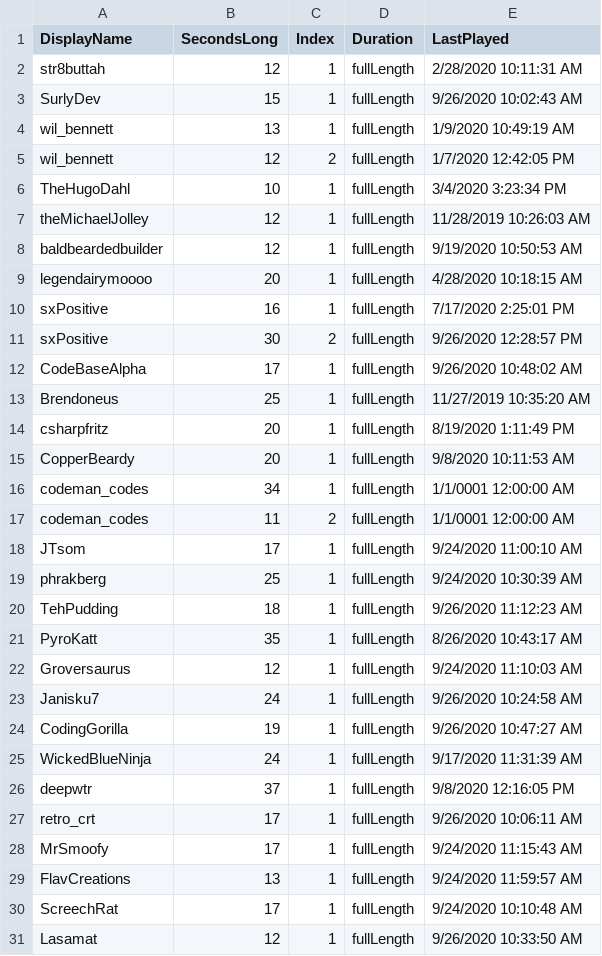
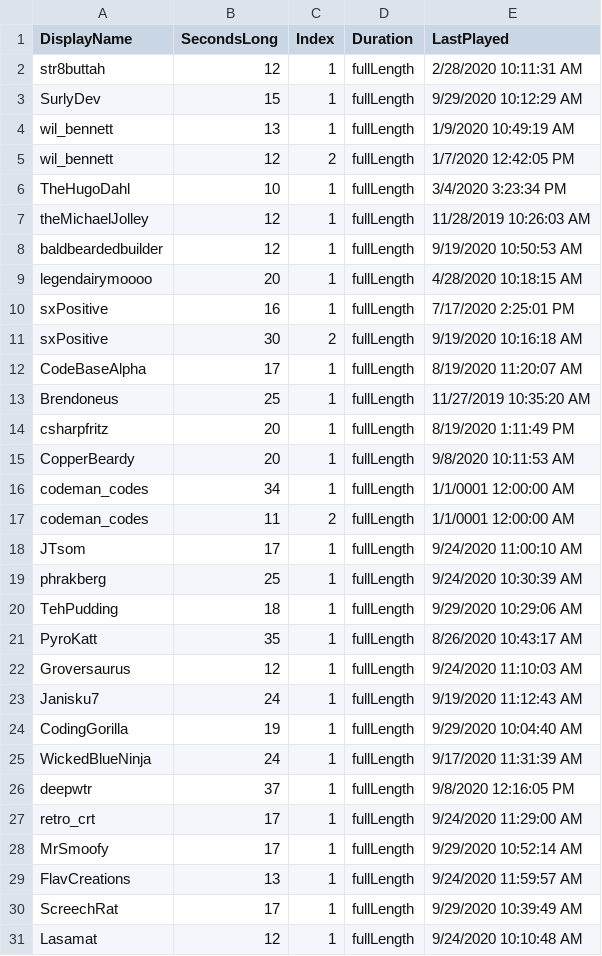
Before and after one commit to MillerMark/MrAnnouncerBot, a CSV file: MrAnnouncerBot/Data/Mr. Announcer Guy - Fanfare.csv, drawn as a sheet.

```diff
--- a/MrAnnouncerBot/Data/Mr. Announcer Guy - Fanfare.csv
+++ b/MrAnnouncerBot/Data/Mr. Announcer Guy - Fanfare.csv
@@ -2,3 +2,3 @@ DisplayName,SecondsLong,Index,Duration,LastPlayed
 str8buttah,12,1,fullLength,2/28/2020 10:11:31 AM
-SurlyDev,15,1,fullLength,9/26/2020 10:02:43 AM
+SurlyDev,15,1,fullLength,9/29/2020 10:12:29 AM
 wil_bennett,13,1,fullLength,1/9/2020 10:49:19 AM
@@ -10,4 +10,4 @@ legendairymoooo,20,1,fullLength,4/28/2020 10:18:15 AM
 sxPositive,16,1,fullLength,7/17/2020 2:25:01 PM
-sxPositive,30,2,fullLength,9/26/2020 12:28:57 PM
-CodeBaseAlpha,17,1,fullLength,9/26/2020 10:48:02 AM
+sxPositive,30,2,fullLength,9/19/2020 10:16:18 AM
+CodeBaseAlpha,17,1,fullLength,8/19/2020 11:20:07 AM
 Brendoneus,25,1,fullLength,11/27/2019 10:35:20 AM
@@ -19,13 +19,13 @@ JTsom,17,1,fullLength,9/24/2020 11:00:10 AM
 phrakberg,25,1,fullLength,9/24/2020 10:30:39 AM
-TehPudding,18,1,fullLength,9/26/2020 11:12:23 AM
+TehPudding,18,1,fullLength,9/29/2020 10:29:06 AM
 PyroKatt,35,1,fullLength,8/26/2020 10:43:17 AM
 Groversaurus,12,1,fullLength,9/24/2020 11:10:03 AM
-Janisku7,24,1,fullLength,9/26/2020 10:24:58 AM
-CodingGorilla,19,1,fullLength,9/26/2020 10:47:27 AM
+Janisku7,24,1,fullLength,9/19/2020 11:12:43 AM
+CodingGorilla,19,1,fullLength,9/29/2020 10:04:40 AM
 WickedBlueNinja,24,1,fullLength,9/17/2020 11:31:39 AM
 deepwtr,37,1,fullLength,9/8/2020 12:16:05 PM
-retro_crt,17,1,fullLength,9/26/2020 10:06:11 AM
-MrSmoofy,17,1,fullLength,9/24/2020 11:15:43 AM
+retro_crt,17,1,fullLength,9/24/2020 11:29:00 AM
+MrSmoofy,17,1,fullLength,9/29/2020 10:52:14 AM
 FlavCreations,13,1,fullLength,9/24/2020 11:59:57 AM
-ScreechRat,17,1,fullLength,9/24/2020 10:10:48 AM
-Lasamat,12,1,fullLength,9/26/2020 10:33:50 AM
+ScreechRat,17,1,fullLength,9/29/2020 10:39:49 AM
+Lasamat,12,1,fullLength,9/24/2020 10:10:48 AM
```
Also changed, not shown: 3 other files.
